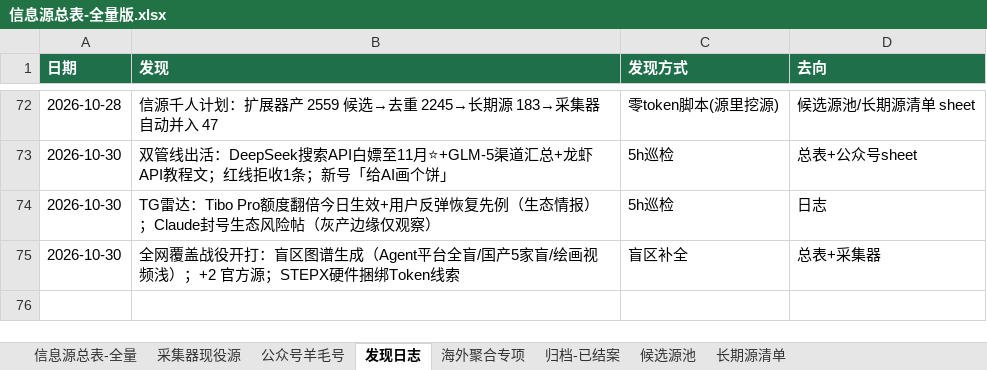
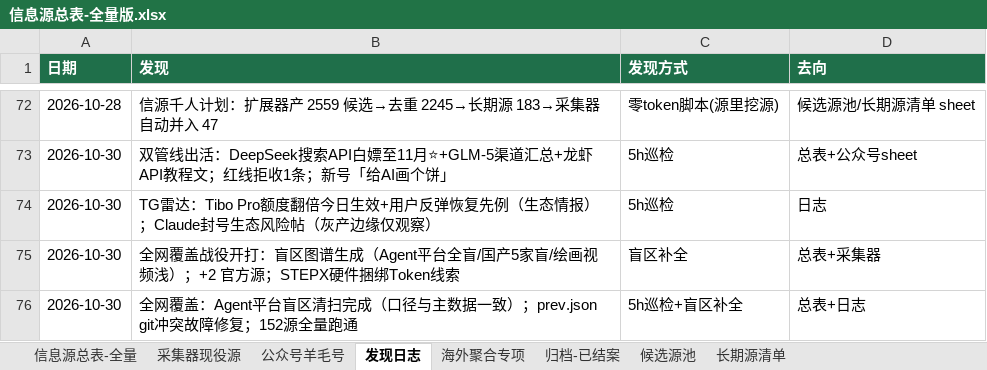
Before and after one commit to KJAI123/tokenmost, an Excel workbook: data-research/信息源总表-全量版.xlsx, sheet 发现日志, drawn as a sheet; only a part is shown, gaps mark what is left out; values as stored, in another font and other column widths than the file's, no borders; the diff names each change by its address in the sheet, - before the commit and + after, or states it on an @@ line.

```diff
--- a/data-research/信息源总表-全量版.xlsx (sheet 发现日志)
+++ b/data-research/信息源总表-全量版.xlsx (sheet 发现日志)
+row 76: 2026-10-30 | 全网覆盖：Agent平台盲区清扫完成（口径与主数据一致）；prev.json git冲突故障修复；152源全量跑通 | 5h巡检+盲区补全 | 总表+日志
```
Also changed, not shown: sheet 信息源总表-全量, 18 other files.
